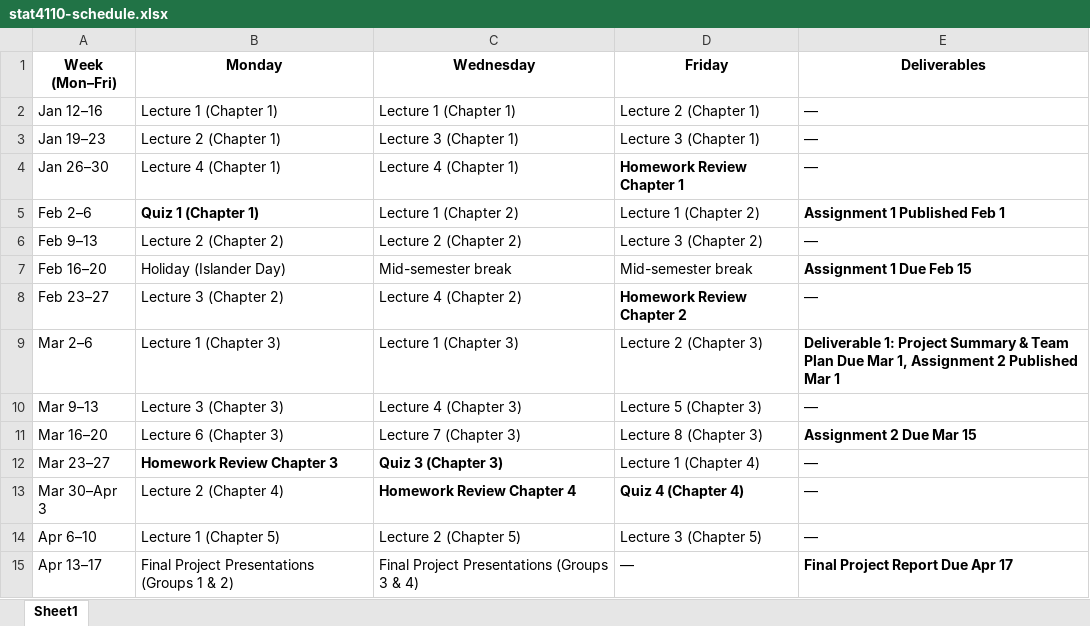
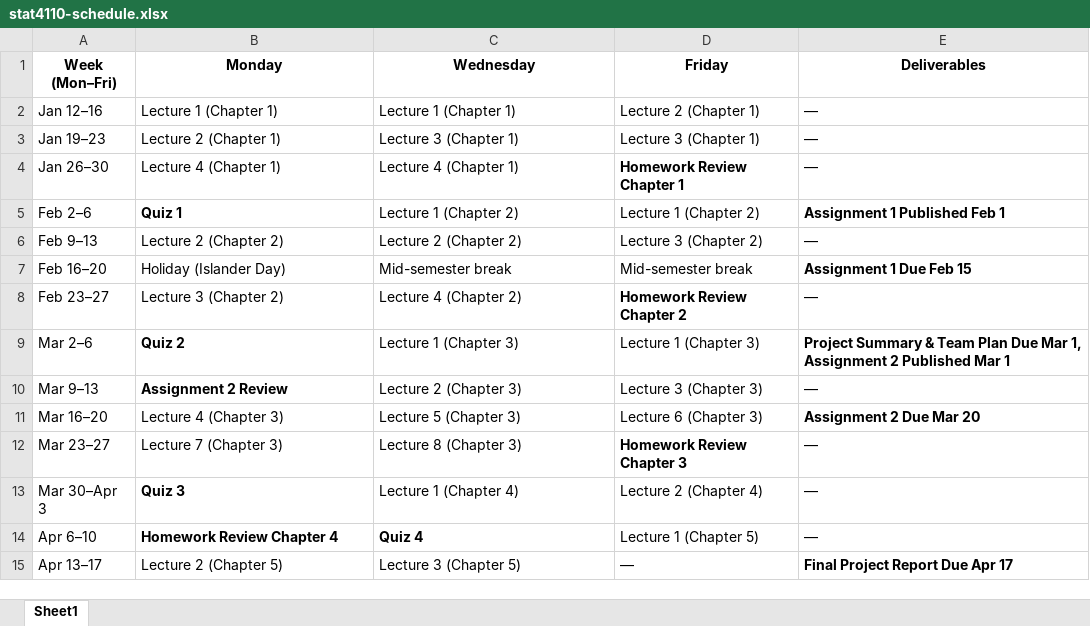
Before and after one commit to Ali-Raisolsadat/Ali-Raisolsadat.github.io, an Excel workbook: stat4110-schedule.xlsx, sheet Sheet1, drawn as a sheet; values as stored, in another font and other column widths than the file's, no borders; the diff names each change by its address in the sheet, - before the commit and + after, or states it on an @@ line.

Commit message:
updated lecture slides for chpater 3.

```diff
--- a/stat4110-schedule.xlsx (sheet Sheet1)
+++ b/stat4110-schedule.xlsx (sheet Sheet1)
-B5 (Monday): Quiz 1 (Chapter 1)
+B5 (Monday): Quiz 1
-B9 (Monday): Lecture 1 (Chapter 3)
+B9 (Monday): Quiz 2
-B9:B10 bold: off
+B9:B10 bold: on
-D9 (Friday): Lecture 2 (Chapter 3)
+D9 (Friday): Lecture 1 (Chapter 3)
-E9 (Deliverables): Deliverable 1: Project Summary…
+E9 (Deliverables): Project Summary…
-B10 (Monday): Lecture 3 (Chapter 3)
+B10 (Monday): Assignment 2 Review
-C10 (Wednesday): Lecture 4 (Chapter 3)
+C10 (Wednesday): Lecture 2 (Chapter 3)
-D10 (Friday): Lecture 5 (Chapter 3)
+D10 (Friday): Lecture 3 (Chapter 3)
-B11 (Monday): Lecture 6 (Chapter 3)
+B11 (Monday): Lecture 4 (Chapter 3)
-C11 (Wednesday): Lecture 7 (Chapter 3)
+C11 (Wednesday): Lecture 5 (Chapter 3)
-D11 (Friday): Lecture 8 (Chapter 3)
+D11 (Friday): Lecture 6 (Chapter 3)
-E11 (Deliverables): Assignment 2 Due Mar 15
+E11 (Deliverables): Assignment 2 Due Mar 20
-B12 (Monday): Homework Review Chapter 3
+B12 (Monday): Lecture 7 (Chapter 3)
-B12:C12 bold: on
+B12:C12 bold: off
-C12 (Wednesday): Quiz 3 (Chapter 3)
+C12 (Wednesday): Lecture 8 (Chapter 3)
-D12 (Friday): Lecture 1 (Chapter 4)
+D12 (Friday): Homework Review Chapter 3
-D12 bold: off
+D12 bold: on
-B13 (Monday): Lecture 2 (Chapter 4)
+B13 (Monday): Quiz 3
-B13 bold: off
+B13 bold: on
-C13 (Wednesday): Homework Review Chapter 4
+C13 (Wednesday): Lecture 1 (Chapter 4)
-C13:D13 bold: on
+C13:D13 bold: off
-D13 (Friday): Quiz 4 (Chapter 4)
+D13 (Friday): Lecture 2 (Chapter 4)
-B14 (Monday): Lecture 1 (Chapter 5)
+B14 (Monday): Homework Review Chapter 4
-B14:C14 bold: off
+B14:C14 bold: on
-C14 (Wednesday): Lecture 2 (Chapter 5)
+C14 (Wednesday): Quiz 4
-D14 (Friday): Lecture 3 (Chapter 5)
+D14 (Friday): Lecture 1 (Chapter 5)
-B15 (Monday): Final Project Presentations (Groups 1 & 2)
+B15 (Monday): Lecture 2 (Chapter 5)
-C15 (Wednesday): Final Project Presentations (Groups 3 & 4)
+C15 (Wednesday): Lecture 3 (Chapter 5)
```
Also changed, not shown: 9 other files.
